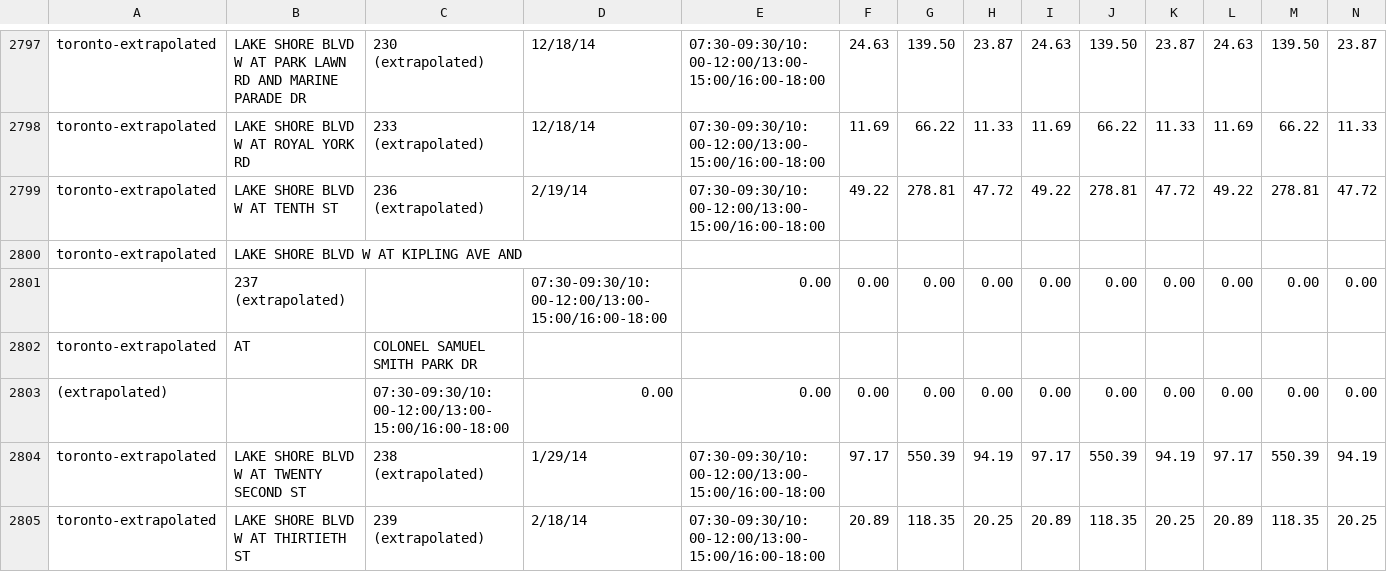
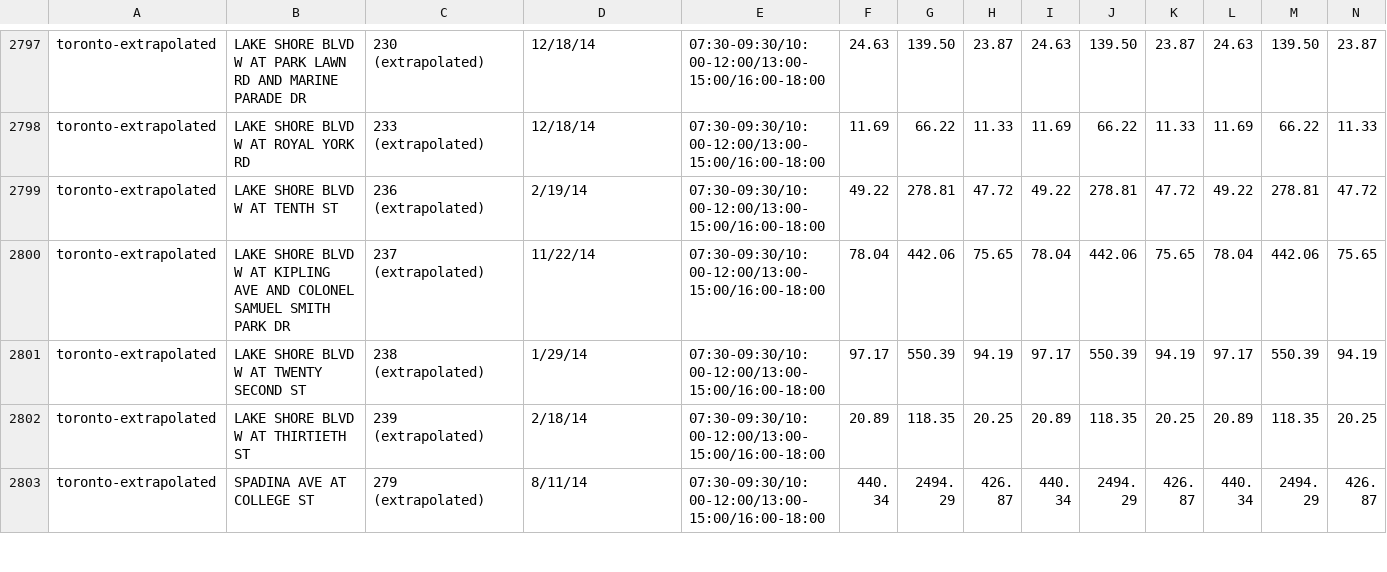
Before and after one commit to e-n-f/toronto-traffic-counts, a CSV file: counts-toronto-extrapolated.csv, drawn as a sheet; only a part is shown, gaps mark what is left out; the shorter side is filled out with more unchanged rows; removed rows and columns are numbered as before the commit, all else as after; rows hold the shown columns only; the diff names each change by its address in the sheet, - before the commit and + after, or states it on an @@ line.

```diff
--- a/counts-toronto-extrapolated.csv
+++ b/counts-toronto-extrapolated.csv
-row 2800: toronto-extrapolated | LAKE SHORE BLVD W AT KIPLING AVE AND
-row 2801:  | 237 (extrapolated) |  | 07:30-09:30/10:00-12:00/13:00-15:00/16:00-18:00 | 0.00 | 0.00 | 0.00 | 0.00 | 0.00 | 0.00 | 0.00 | 0.00 | 0.00 | 0.00
-row 2802: toronto-extrapolated | AT | COLONEL SAMUEL SMITH PARK DR
-row 2803: (extrapolated) |  | 07:30-09:30/10:00-12:00/13:00-15:00/16:00-18:00 | 0.00 | 0.00 | 0.00 | 0.00 | 0.00 | 0.00 | 0.00 | 0.00 | 0.00 | 0.00 | 0.00
+row 2800: toronto-extrapolated | LAKE SHORE BLVD W AT KIPLING AVE AND COLONEL SAMUEL SMITH PARK DR | 237 (extrapolated) | 11/22/14 | 07:30-09:30/10:00-12:00/13:00-15:00/16:00-18:00 | 78.04 | 442.06 | 75.65 | 78.04 | 442.06 | 75.65 | 78.04 | 442.06 | 75.65
```
Also changed, not shown: allday/2014.tsv.
